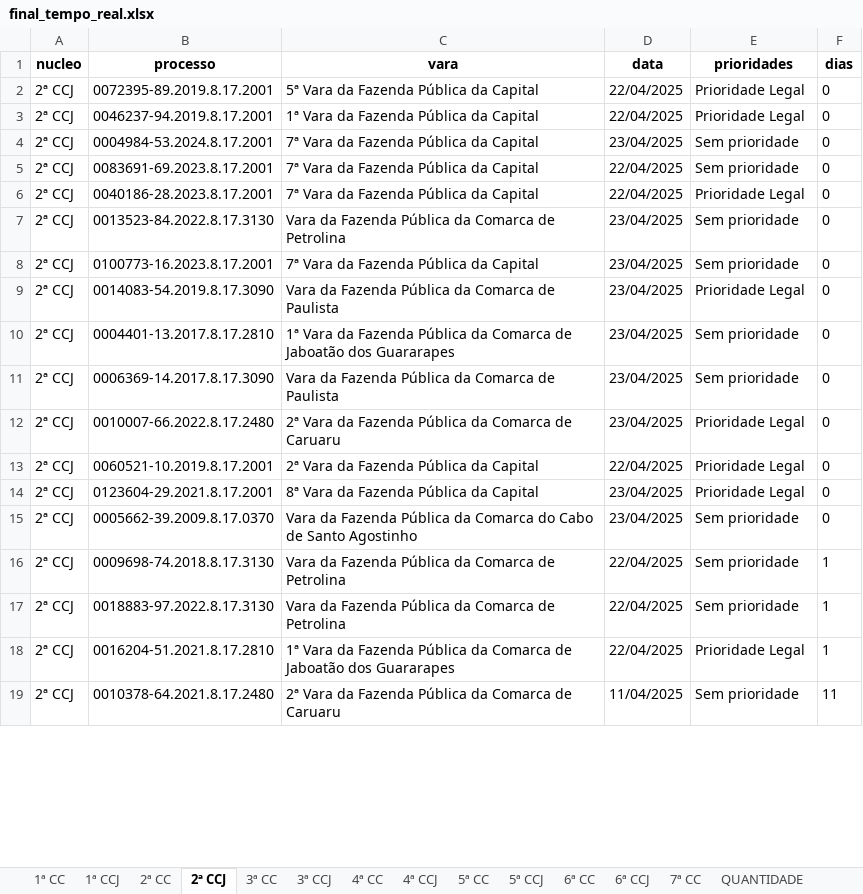
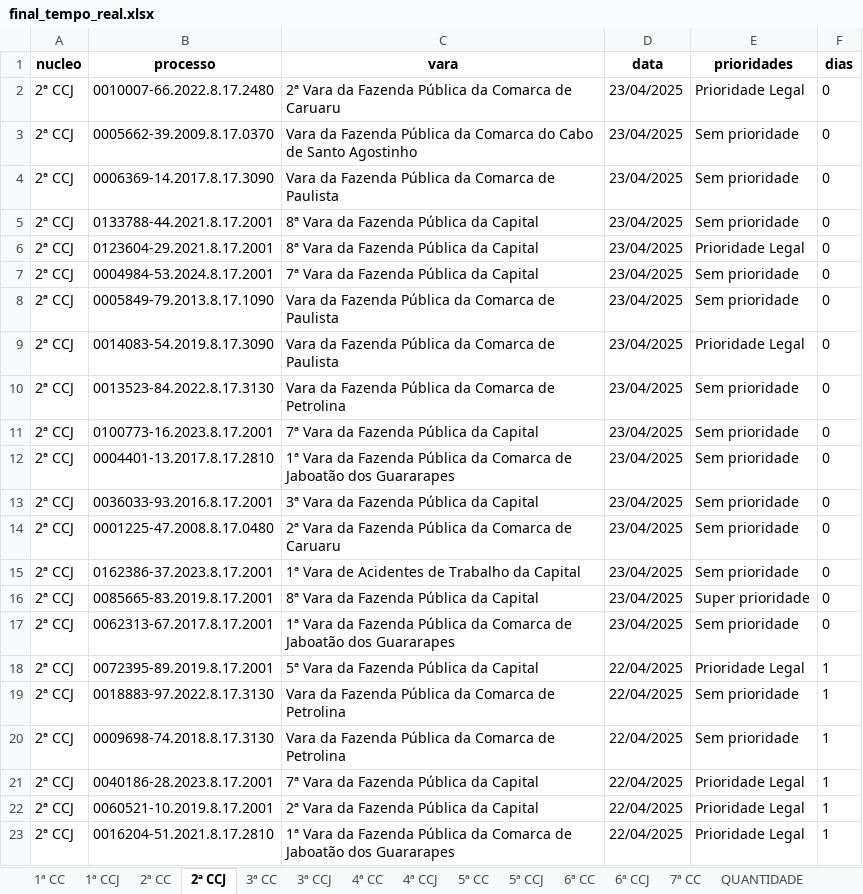
Before and after one commit to Fasri/analise_de, an Excel workbook: final_tempo_real.xlsx, sheet 2ª CCJ, drawn as a sheet; only a part is shown; values as stored, in another font and other column widths than the file's, no borders; removed rows and columns are numbered as before the commit, all else as after; the diff covers the shown part only; the diff names each change by its address in the sheet, - before the commit and + after, or states it on an @@ line.

```diff
--- a/final_tempo_real.xlsx (sheet 2ª CCJ)
+++ b/final_tempo_real.xlsx (sheet 2ª CCJ)
-B2 (processo): 0072395-89.2019.8.17.2001
+B2 (processo): 0010007-66.2022.8.17.2480
-C2 (vara): 5ª Vara da Fazenda Pública da Capital
+C2 (vara): 2ª Vara da Fazenda Pública da Comarca de Caruaru
-D2 (data): 22/04/2025
+D2 (data): 23/04/2025
+row 3: 2ª CCJ | 0005662-39.2009.8.17.0370 | Vara da Fazenda Pública da Comarca do Cabo de Santo Agostinho | 23/04/2025 | Sem prioridade | 0
+row 4: 2ª CCJ | 0006369-14.2017.8.17.3090 | Vara da Fazenda Pública da Comarca de Paulista | 23/04/2025 | Sem prioridade | 0
+row 5: 2ª CCJ | 0133788-44.2021.8.17.2001 | 8ª Vara da Fazenda Pública da Capital | 23/04/2025 | Sem prioridade | 0
-B6 (processo): 0046237-94.2019.8.17.2001
+B6 (processo): 0123604-29.2021.8.17.2001
-C6 (vara): 1ª Vara da Fazenda Pública da Capital
+C6 (vara): 8ª Vara da Fazenda Pública da Capital
-D6 (data): 22/04/2025
+D6 (data): 23/04/2025
-B8 (processo): 0083691-69.2023.8.17.2001
+B8 (processo): 0005849-79.2013.8.17.1090
-C8:C9 (vara): 7ª Vara da Fazenda Pública da Capital
+C8:C9 (vara): Vara da Fazenda Pública da Comarca de Paulista
-D8:D9 (data): 22/04/2025
+D8:D9 (data): 23/04/2025
-B9 (processo): 0040186-28.2023.8.17.2001
+B9 (processo): 0014083-54.2019.8.17.3090
-row 9: 2ª CCJ | 0014083-54.2019.8.17.3090 | Vara da Fazenda Pública da Comarca de Paulista | 23/04/2025 | Prioridade Legal | 0
-B13 (processo): 0006369-14.2017.8.17.3090
+B13 (processo): 0036033-93.2016.8.17.2001
-C13 (vara): Vara da Fazenda Pública da Comarca de Paulista
+C13 (vara): 3ª Vara da Fazenda Pública da Capital
-B14 (processo): 0010007-66.2022.8.17.2480
+B14 (processo): 0001225-47.2008.8.17.0480
-E14:E15 (prioridades): Prioridade Legal
+E14:E15 (prioridades): Sem prioridade
-B15 (processo): 0060521-10.2019.8.17.2001
+B15 (processo): 0162386-37.2023.8.17.2001
-C15 (vara): 2ª Vara da Fazenda Pública da Capital
+C15 (vara): 1ª Vara de Acidentes de Trabalho da Capital
-D15 (data): 22/04/2025
+D15 (data): 23/04/2025
-B16 (processo): 0123604-29.2021.8.17.2001
+B16 (processo): 0085665-83.2019.8.17.2001
-E16 (prioridades): Prioridade Legal
+E16 (prioridades): Super prioridade
-B17 (processo): 0005662-39.2009.8.17.0370
+B17 (processo): 0062313-67.2017.8.17.2001
-C17 (vara): Vara da Fazenda Pública da Comarca do Cabo de Santo Agostinho
+C17 (vara): 1ª Vara da Fazenda Pública da Comarca de Jaboatão dos Guararapes
+row 18: 2ª CCJ | 0072395-89.2019.8.17.2001 | 5ª Vara da Fazenda Pública da Capital | 22/04/2025 | Prioridade Legal | 1
+row 19: 2ª CCJ | 0018883-97.2022.8.17.3130 | Vara da Fazenda Pública da Comarca de Petrolina | 22/04/2025 | Sem prioridade | 1
-B21 (processo): 0018883-97.2022.8.17.3130
+B21 (processo): 0040186-28.2023.8.17.2001
-C21 (vara): Vara da Fazenda Pública da Comarca de Petrolina
+C21 (vara): 7ª Vara da Fazenda Pública da Capital
-E21 (prioridades): Sem prioridade
+E21 (prioridades): Prioridade Legal
+row 22: 2ª CCJ | 0060521-10.2019.8.17.2001 | 2ª Vara da Fazenda Pública da Capital | 22/04/2025 | Prioridade Legal | 1
-row 19: 2ª CCJ | 0010378-64.2021.8.17.2480 | 2ª Vara da Fazenda Pública da Comarca de Caruaru | 11/04/2025 | Sem prioridade | 11
```
Also changed, not shown: 41 added rows, 48 removed rows, 6 moved rows and 125 edited cells elsewhere in this sheet, sheet 1ª CC, sheet CONSOLIDADO, sheet 6ª CC, sheet 2ª CC, sheet 5ª CC, sheet 7ª CC, 8 more sheets.
